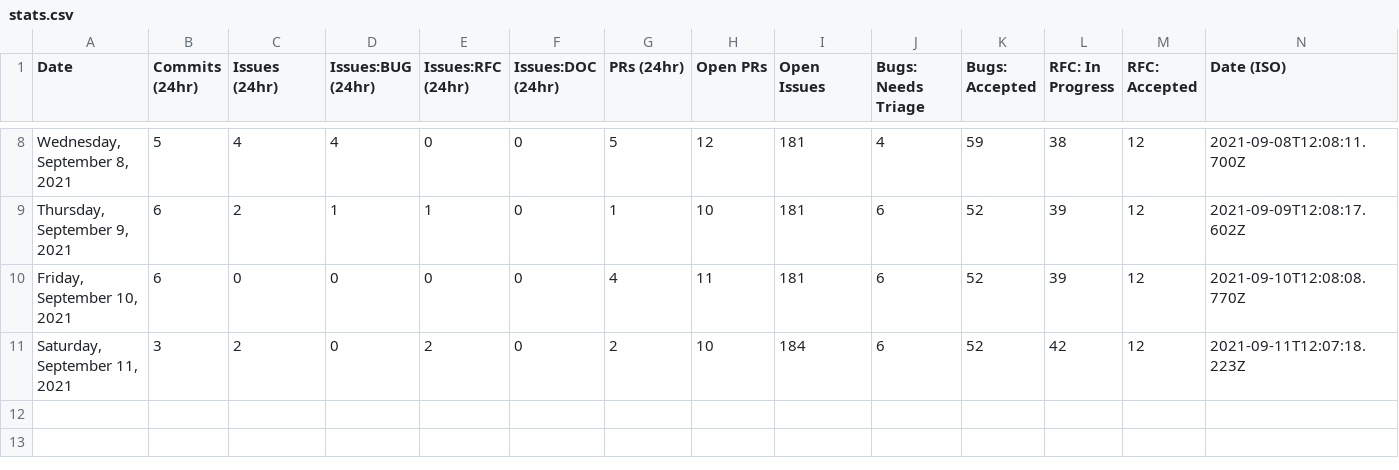
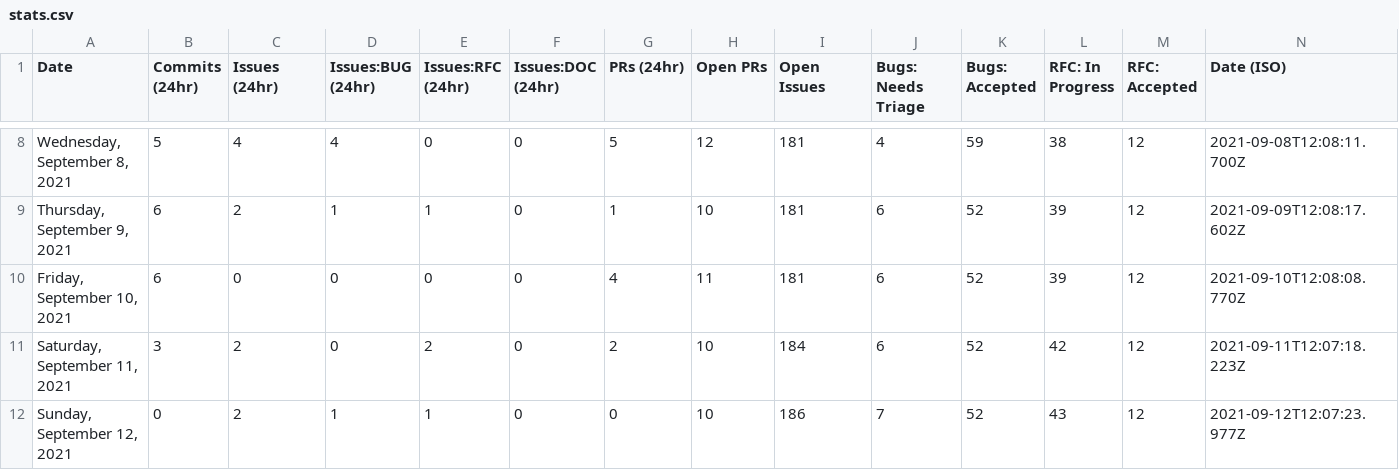
Before and after one commit to outcastgeek/astro, a CSV file: scripts/stats/stats.csv, drawn as a sheet; only a part is shown, gaps mark what is left out.

```diff
--- a/scripts/stats/stats.csv
+++ b/scripts/stats/stats.csv
@@ -11 +11,2 @@ Date,Commits (24hr),Issues (24hr),Issues:BUG (24hr),Issues:RFC (24hr),Issues:DOC
 "Saturday, September 11, 2021",3,2,0,2,0,2,10,184,6,52,42,12,"2021-09-11T12:07:18.223Z"
+"Sunday, September 12, 2021",0,2,1,1,0,0,10,186,7,52,43,12,"2021-09-12T12:07:23.977Z"
```
